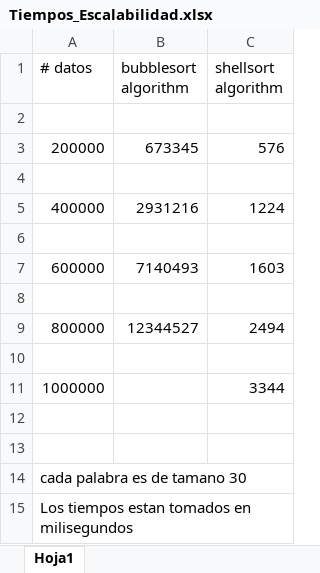
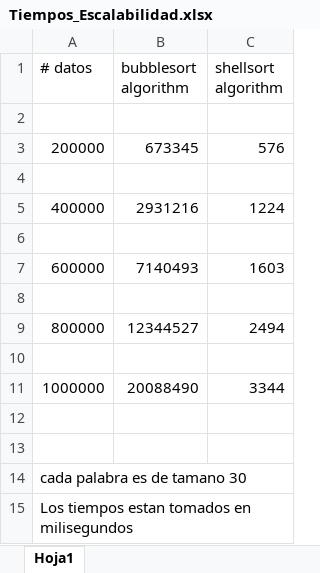
Before and after one commit to garzuzo/SoftwareArchitecture_FraSCAti, an Excel workbook: Tiempos_Escalabilidad.xlsx, sheet Hoja1, drawn as a sheet; values as stored, in another font and other column widths than the file's, no borders; the diff names each change by its address in the sheet, - before the commit and + after, or states it on an @@ line.

Commit message:
took the last value

```diff
--- a/Tiempos_Escalabilidad.xlsx (sheet Hoja1)
+++ b/Tiempos_Escalabilidad.xlsx (sheet Hoja1)
-B11 (bubblesort algorithm): (empty)
+B11 (bubblesort algorithm): 20088490
```
Also changed, not shown: 1 other file.
